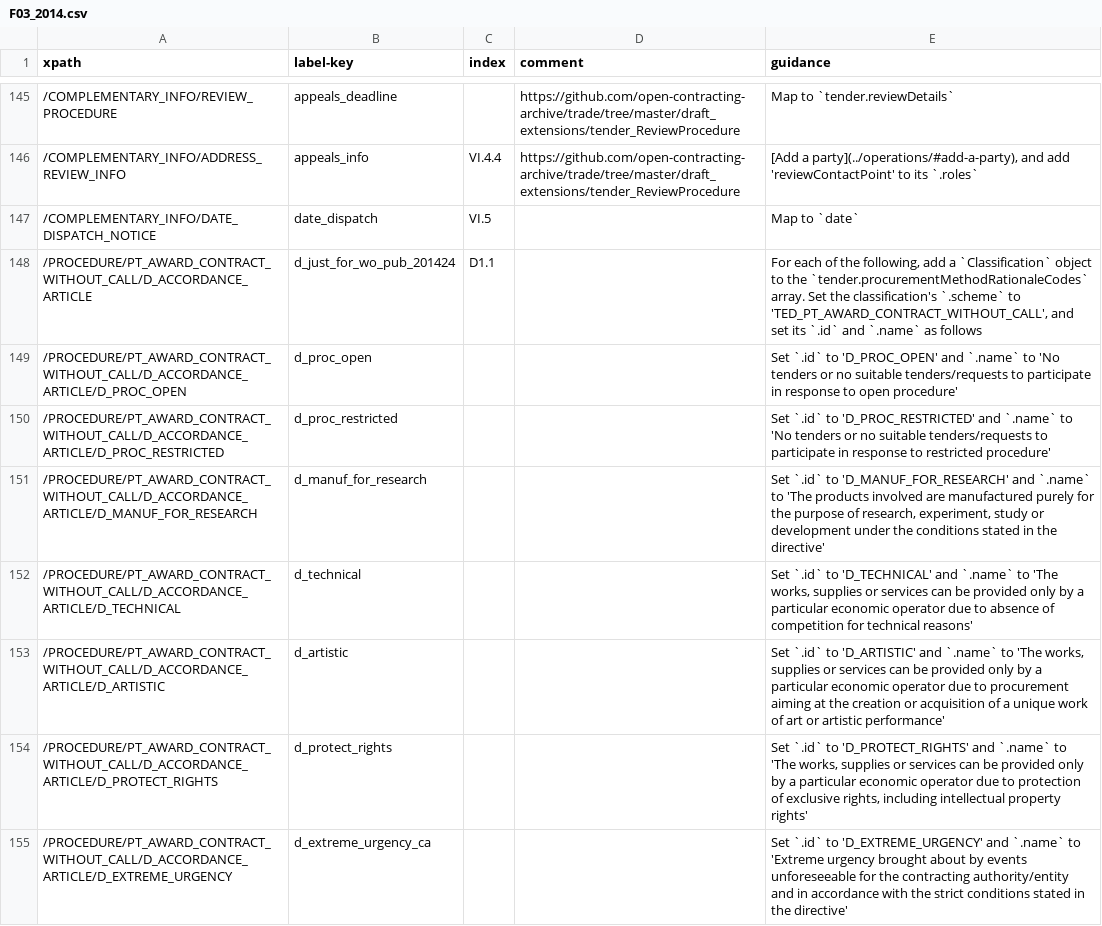
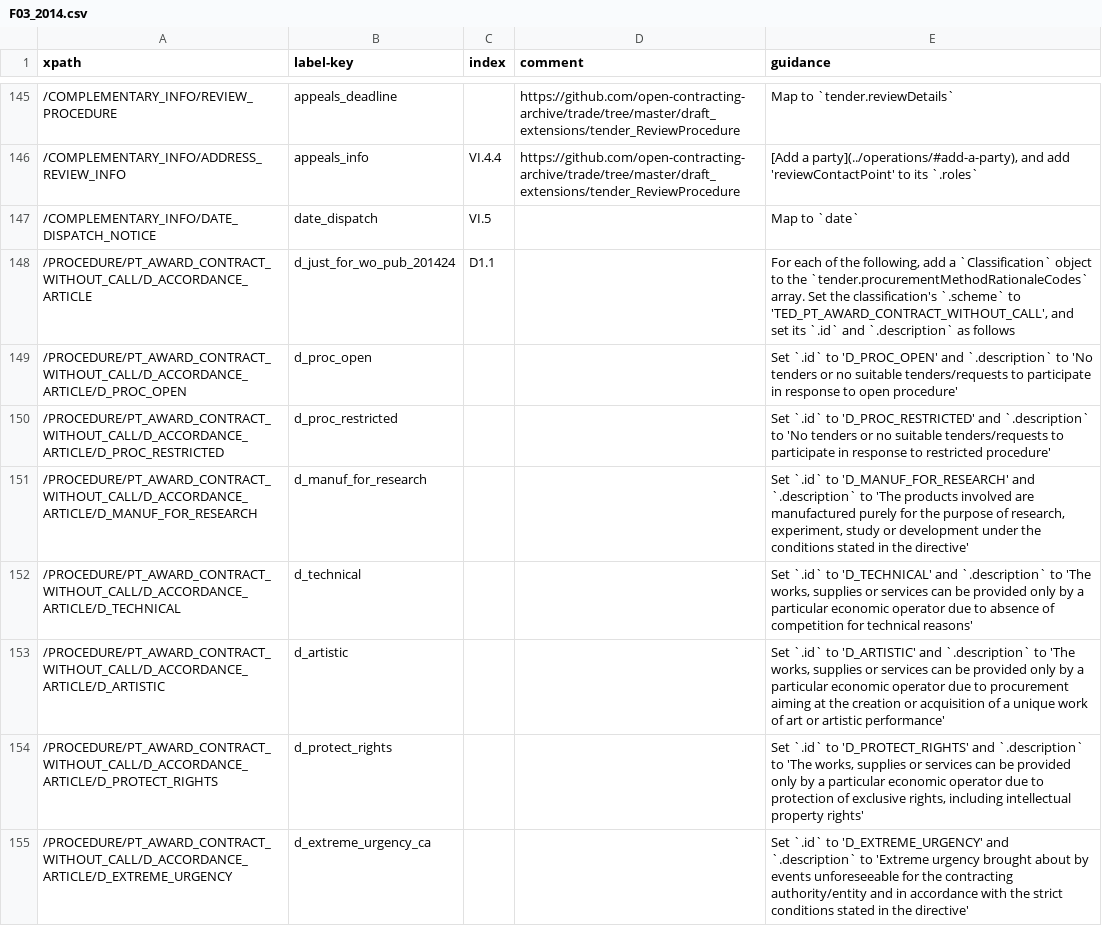
Before and after one commit to open-contracting/european-union-support, a CSV file: output/mapping/F03_2014.csv, drawn as a sheet; only a part is shown, gaps mark what is left out; the diff covers the shown part only.

```diff
--- a/output/mapping/F03_2014.csv
+++ b/output/mapping/F03_2014.csv
@@ -147,9 +147,9 @@ xpath,label-key,index,comment,guidance
 /COMPLEMENTARY_INFO/DATE_DISPATCH_NOTICE,date_dispatch,VI.5,,Map to `date`
-/PROCEDURE/PT_AWARD_CONTRACT_WITHOUT_CALL/D_ACCORDANCE_ARTICLE,d_just_for_wo_pub_201424,D1.1,,"For each of the following, add a `Classification` object to the `tender.procurementMethodRationaleCodes` array. Set the classification's `.scheme` to 'TED_PT_AWARD_CONTRACT_WITHOUT_CALL', and set its `.id` and `.name` as follows"
-/PROCEDURE/PT_AWARD_CONTRACT_WITHOUT_CALL/D_ACCORDANCE_ARTICLE/D_PROC_OPEN,d_proc_open,,,Set `.id` to 'D_PROC_OPEN' and `.name` to 'No tenders or no suitable tenders/requests to participate in response to open procedure'
-/PROCEDURE/PT_AWARD_CONTRACT_WITHOUT_CALL/D_ACCORDANCE_ARTICLE/D_PROC_RESTRICTED,d_proc_restricted,,,Set `.id` to 'D_PROC_RESTRICTED' and `.name` to 'No tenders or no suitable tenders/requests to participate in response to restricted procedure'
-/PROCEDURE/PT_AWARD_CONTRACT_WITHOUT_CALL/D_ACCORDANCE_ARTICLE/D_MANUF_FOR_RESEARCH,d_manuf_for_research,,,"Set `.id` to 'D_MANUF_FOR_RESEARCH' and `.name` to 'The products involved are manufactured purely for the purpose of research, experiment, study or development under the conditions stated in the directive'"
-/PROCEDURE/PT_AWARD_CONTRACT_WITHOUT_CALL/D_ACCORDANCE_ARTICLE/D_TECHNICAL,d_technical,,,"Set `.id` to 'D_TECHNICAL' and `.name` to 'The works, supplies or services can be provided only by a particular economic operator due to absence of competition for technical reasons'"
-/PROCEDURE/PT_AWARD_CONTRACT_WITHOUT_CALL/D_ACCORDANCE_ARTICLE/D_ARTISTIC,d_artistic,,,"Set `.id` to 'D_ARTISTIC' and `.name` to 'The works, supplies or services can be provided only by a particular economic operator due to procurement aiming at the creation or acquisition of a unique work of art or artistic performance'"
-/PROCEDURE/PT_AWARD_CONTRACT_WITHOUT_CALL/D_ACCORDANCE_ARTICLE/D_PROTECT_RIGHTS,d_protect_rights,,,"Set `.id` to 'D_PROTECT_RIGHTS' and `.name` to 'The works, supplies or services can be provided only by a particular economic operator due to protection of exclusive rights, including intellectual property rights'"
-/PROCEDURE/PT_AWARD_CONTRACT_WITHOUT_CALL/D_ACCORDANCE_ARTICLE/D_EXTREME_URGENCY,d_extreme_urgency_ca,,,Set `.id` to 'D_EXTREME_URGENCY' and `.name` to 'Extreme urgency brought about by events unforeseeable for the contracting authority/entity and in accordance with the strict conditions stated in the directive'
+/PROCEDURE/PT_AWARD_CONTRACT_WITHOUT_CALL/D_ACCORDANCE_ARTICLE,d_just_for_wo_pub_201424,D1.1,,"For each of the following, add a `Classification` object to the `tender.procurementMethodRationaleCodes` array. Set the classification's `.scheme` to 'TED_PT_AWARD_CONTRACT_WITHOUT_CALL', and set its `.id` and `.description` as follows"
+/PROCEDURE/PT_AWARD_CONTRACT_WITHOUT_CALL/D_ACCORDANCE_ARTICLE/D_PROC_OPEN,d_proc_open,,,Set `.id` to 'D_PROC_OPEN' and `.description` to 'No tenders or no suitable tenders/requests to participate in response to open procedure'
+/PROCEDURE/PT_AWARD_CONTRACT_WITHOUT_CALL/D_ACCORDANCE_ARTICLE/D_PROC_RESTRICTED,d_proc_restricted,,,Set `.id` to 'D_PROC_RESTRICTED' and `.description` to 'No tenders or no suitable tenders/requests to participate in response to restricted procedure'
+/PROCEDURE/PT_AWARD_CONTRACT_WITHOUT_CALL/D_ACCORDANCE_ARTICLE/D_MANUF_FOR_RESEARCH,d_manuf_for_research,,,"Set `.id` to 'D_MANUF_FOR_RESEARCH' and `.description` to 'The products involved are manufactured purely for the purpose of research, experiment, study or development under the conditions stated in the directive'"
+/PROCEDURE/PT_AWARD_CONTRACT_WITHOUT_CALL/D_ACCORDANCE_ARTICLE/D_TECHNICAL,d_technical,,,"Set `.id` to 'D_TECHNICAL' and `.description` to 'The works, supplies or services can be provided only by a particular economic operator due to absence of competition for technical reasons'"
+/PROCEDURE/PT_AWARD_CONTRACT_WITHOUT_CALL/D_ACCORDANCE_ARTICLE/D_ARTISTIC,d_artistic,,,"Set `.id` to 'D_ARTISTIC' and `.description` to 'The works, supplies or services can be provided only by a particular economic operator due to procurement aiming at the creation or acquisition of a unique work of art or artistic performance'"
+/PROCEDURE/PT_AWARD_CONTRACT_WITHOUT_CALL/D_ACCORDANCE_ARTICLE/D_PROTECT_RIGHTS,d_protect_rights,,,"Set `.id` to 'D_PROTECT_RIGHTS' and `.description` to 'The works, supplies or services can be provided only by a particular economic operator due to protection of exclusive rights, including intellectual property rights'"
+/PROCEDURE/PT_AWARD_CONTRACT_WITHOUT_CALL/D_ACCORDANCE_ARTICLE/D_EXTREME_URGENCY,d_extreme_urgency_ca,,,Set `.id` to 'D_EXTREME_URGENCY' and `.description` to 'Extreme urgency brought about by events unforeseeable for the contracting authority/entity and in accordance with the strict conditions stated in the directive'
```
Also changed, not shown: 11 edited cells elsewhere in this file, output/mapping/F06_2014.csv, output/mapping/F15_2014.csv, 16 other files.
